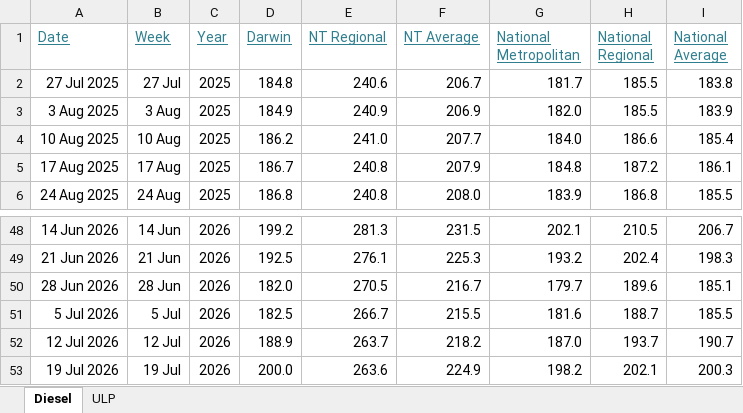
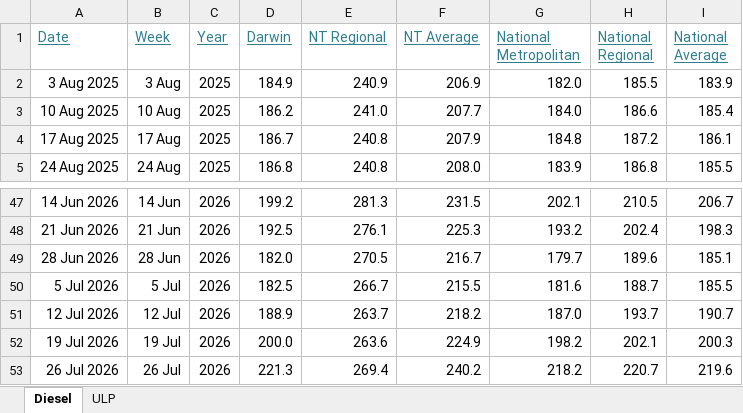
Before and after one commit to ResearchTourismNT/Fuel-Prices, an Excel workbook: data/Weekly Fuel Price Data/AIP_fuel_prices_formatted.xlsx, sheet Diesel, drawn as a sheet; only a part is shown, gaps mark what is left out; values as stored, in another font and other column widths than the file's, no borders; removed rows and columns are numbered as before the commit, all else as after; the diff names each change by its address in the sheet, - before the commit and + after, or states it on an @@ line.

```diff
--- a/data/Weekly Fuel Price Data/AIP_fuel_prices_formatted.xlsx (sheet Diesel)
+++ b/data/Weekly Fuel Price Data/AIP_fuel_prices_formatted.xlsx (sheet Diesel)
-row 2: 27 Jul 2025 | 27 Jul | 2025 | 184.8 | 240.6 | 206.7 | 181.7 | 185.5 | 183.8
+row 53: 26 Jul 2026 | 26 Jul | 2026 | 221.3 | 269.4 | 240.2 | 218.2 | 220.7 | 219.6
```
Also changed, not shown: sheet ULP, 2 other files.
